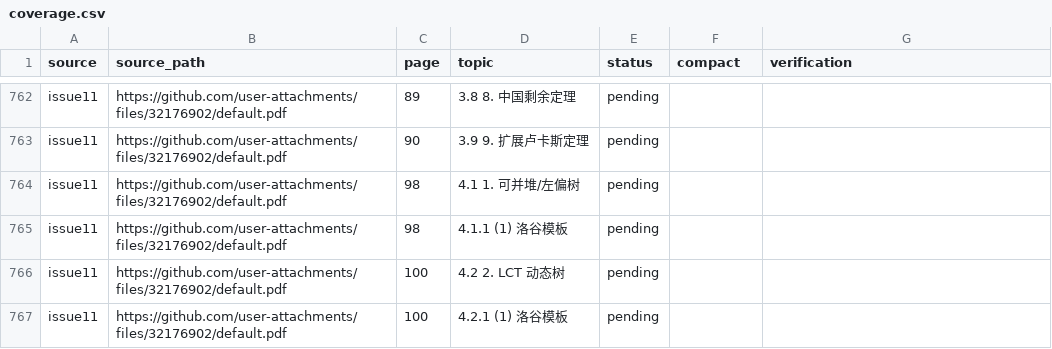
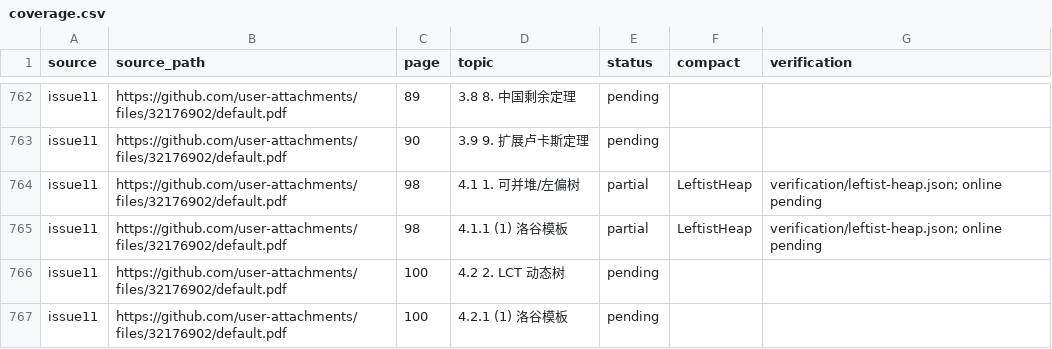
Before and after one commit to gsh20040816/CPCtemplate, a CSV file: docs/coverage.csv, drawn as a sheet; only a part is shown, gaps mark what is left out.

Commit message:
feat: add recursive leftist heap and verified P3377 adapter

```diff
--- a/docs/coverage.csv
+++ b/docs/coverage.csv
@@ -763,4 +763,4 @@ issue11,https://github.com/user-attachments/files/32176902/default.pdf,89,3.8 8.
 issue11,https://github.com/user-attachments/files/32176902/default.pdf,90,3.9 9. 扩展卢卡斯定理,pending,,
-issue11,https://github.com/user-attachments/files/32176902/default.pdf,98,4.1 1. 可并堆/左偏树,pending,,
-issue11,https://github.com/user-attachments/files/32176902/default.pdf,98,4.1.1 (1) 洛谷模板,pending,,
+issue11,https://github.com/user-attachments/files/32176902/default.pdf,98,4.1 1. 可并堆/左偏树,partial,LeftistHeap,verification/leftist-heap.json; online pending
+issue11,https://github.com/user-attachments/files/32176902/default.pdf,98,4.1.1 (1) 洛谷模板,partial,LeftistHeap,verification/leftist-heap.json; online pending
 issue11,https://github.com/user-attachments/files/32176902/default.pdf,100,4.2 2. LCT 动态树,pending,,
```
Also changed, not shown: 31 other files.
